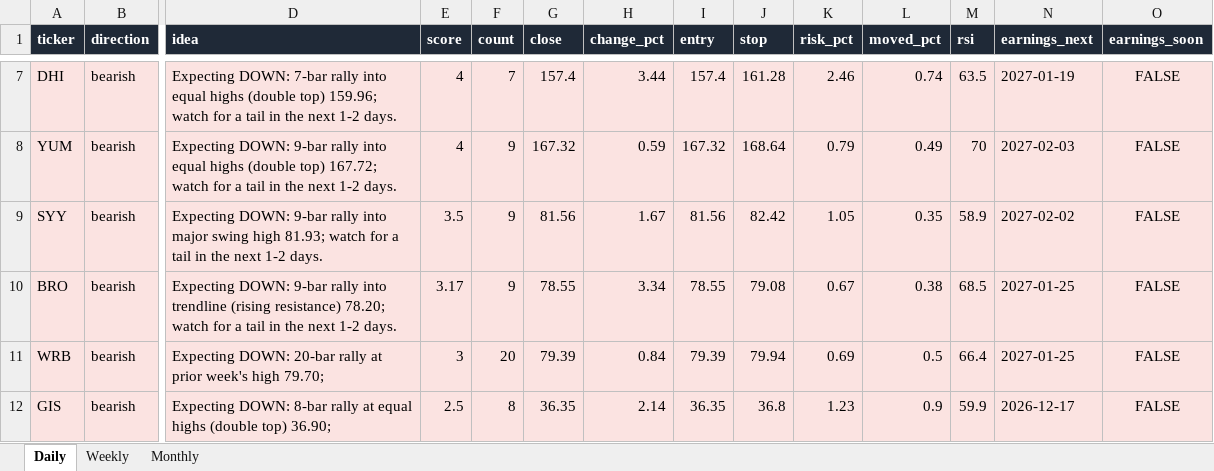
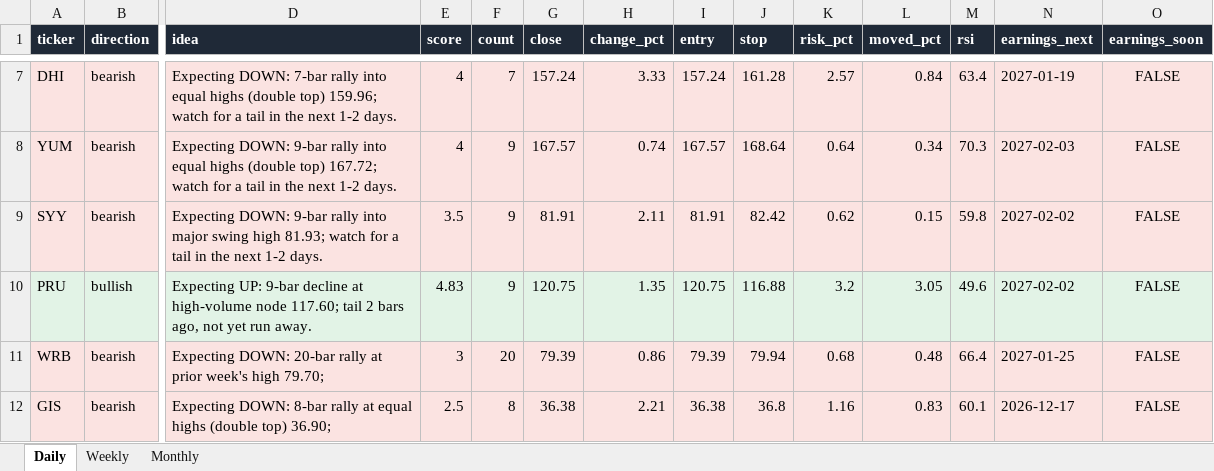
Before and after one commit to Ron1415/reversal-scanner, an Excel workbook: site/reversal_signals.xlsx, sheet Daily, drawn as a sheet; only a part is shown, gaps mark what is left out; values as stored, in another font and other column widths than the file's, no borders; removed rows and columns are numbered as before the commit, all else as after; rows hold the shown columns only; the diff covers the shown part only; the diff names each change by its address in the sheet, - before the commit and + after, or states it on an @@ line.

```diff
--- a/site/reversal_signals.xlsx (sheet Daily)
+++ b/site/reversal_signals.xlsx (sheet Daily)
-G7 (close): 157.4
+G7 (close): 157.24
-H7 (change_pct): 3.44
+H7 (change_pct): 3.33
-I7 (entry): 157.4
+I7 (entry): 157.24
-K7 (risk_pct): 2.46
+K7 (risk_pct): 2.57
-L7 (moved_pct): 0.74
+L7 (moved_pct): 0.84
-M7 (rsi): 63.5
+M7 (rsi): 63.4
-G8 (close): 167.32
+G8 (close): 167.57
-H8 (change_pct): 0.59
+H8 (change_pct): 0.74
-I8 (entry): 167.32
+I8 (entry): 167.57
-K8 (risk_pct): 0.79
+K8 (risk_pct): 0.64
-L8 (moved_pct): 0.49
+L8 (moved_pct): 0.34
-M8 (rsi): 70
+M8 (rsi): 70.3
-G9 (close): 81.56
+G9 (close): 81.91
-H9 (change_pct): 1.67
+H9 (change_pct): 2.11
-I9 (entry): 81.56
+I9 (entry): 81.91
-K9 (risk_pct): 1.05
+K9 (risk_pct): 0.62
-L9 (moved_pct): 0.35
+L9 (moved_pct): 0.15
-M9 (rsi): 58.9
+M9 (rsi): 59.8
-row 10: BRO | bearish | Expecting DOWN: 9-bar rally into trendline (rising resistance) 78.20; watch for a tail in the next 1-2 days. | 3.17 | 9 | 78.55 | 3.34 | 78.55 | 79.08 | 0.67 | 0.38 | 68.5 | 2027-01-25 | FALSE
+row 10: PRU | bullish | Expecting UP: 9-bar decline at high-volume node 117.60; tail 2 bars ago, not yet run away. | 4.83 | 9 | 120.75 | 1.35 | 120.75 | 116.88 | 3.2 | 3.05 | 49.6 | 2027-02-02 | FALSE
-H11 (change_pct): 0.84
+H11 (change_pct): 0.86
-K11 (risk_pct): 0.69
+K11 (risk_pct): 0.68
-L11 (moved_pct): 0.5
+L11 (moved_pct): 0.48
-G12 (close): 36.35
+G12 (close): 36.38
-H12 (change_pct): 2.14
+H12 (change_pct): 2.21
-I12 (entry): 36.35
+I12 (entry): 36.38
-K12 (risk_pct): 1.23
+K12 (risk_pct): 1.16
-L12 (moved_pct): 0.9
+L12 (moved_pct): 0.83
-M12 (rsi): 59.9
+M12 (rsi): 60.1
```
Also changed, not shown: 1 added row, 1 removed row and 25 edited cells elsewhere in this sheet, 7 other files.
